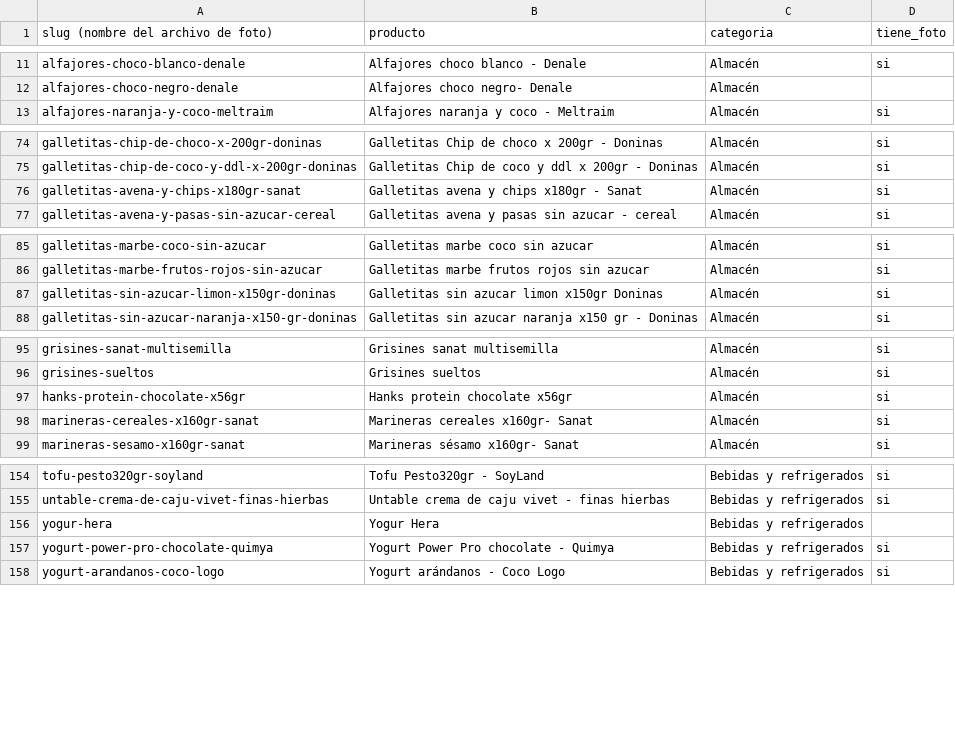
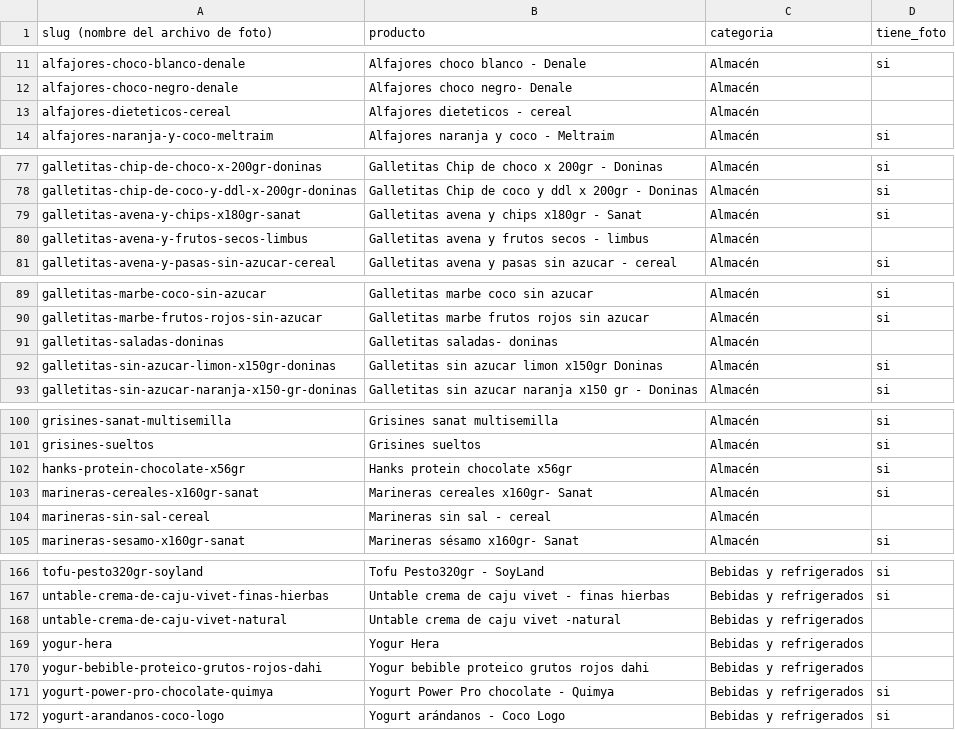
Before and after one commit to bethoven996/La_ribera, a CSV file: web/data/slugs.csv, drawn as a sheet; only a part is shown, gaps mark what is left out; the diff covers the shown part only; the diff names each change by its address in the sheet, - before the commit and + after, or states it on an @@ line.

```diff
--- a/web/data/slugs.csv
+++ b/web/data/slugs.csv
+row 13: alfajores-dieteticos-cereal | Alfajores dieteticos - cereal | Almacén
+row 80: galletitas-avena-y-frutos-secos-limbus | Galletitas avena y frutos secos - limbus | Almacén
+row 91: galletitas-saladas-doninas | Galletitas saladas- doninas | Almacén
+row 104: marineras-sin-sal-cereal | Marineras sin sal - cereal | Almacén
+row 168: untable-crema-de-caju-vivet-natural | Untable crema de caju vivet -natural | Bebidas y refrigerados
+row 170: yogur-bebible-proteico-grutos-rojos-dahi | Yogur bebible proteico grutos rojos dahi | Bebidas y refrigerados
```
Also changed, not shown: 12 added rows, 1 removed row and 3 edited cells elsewhere in this file, 1 other file.
